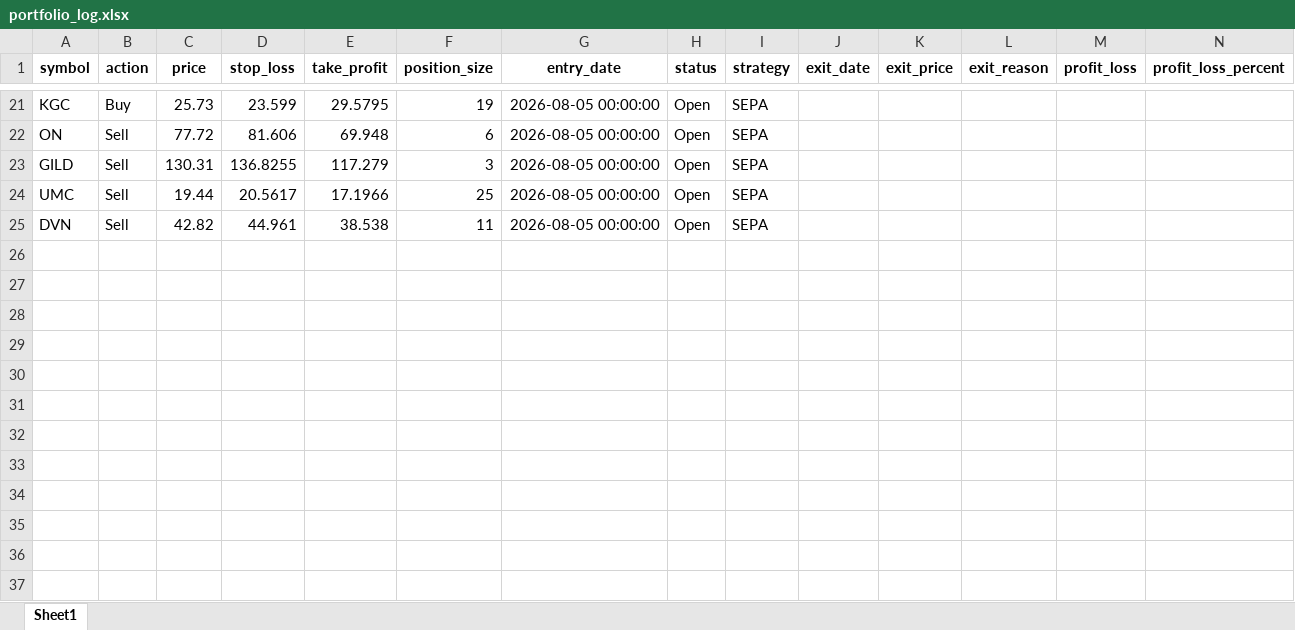
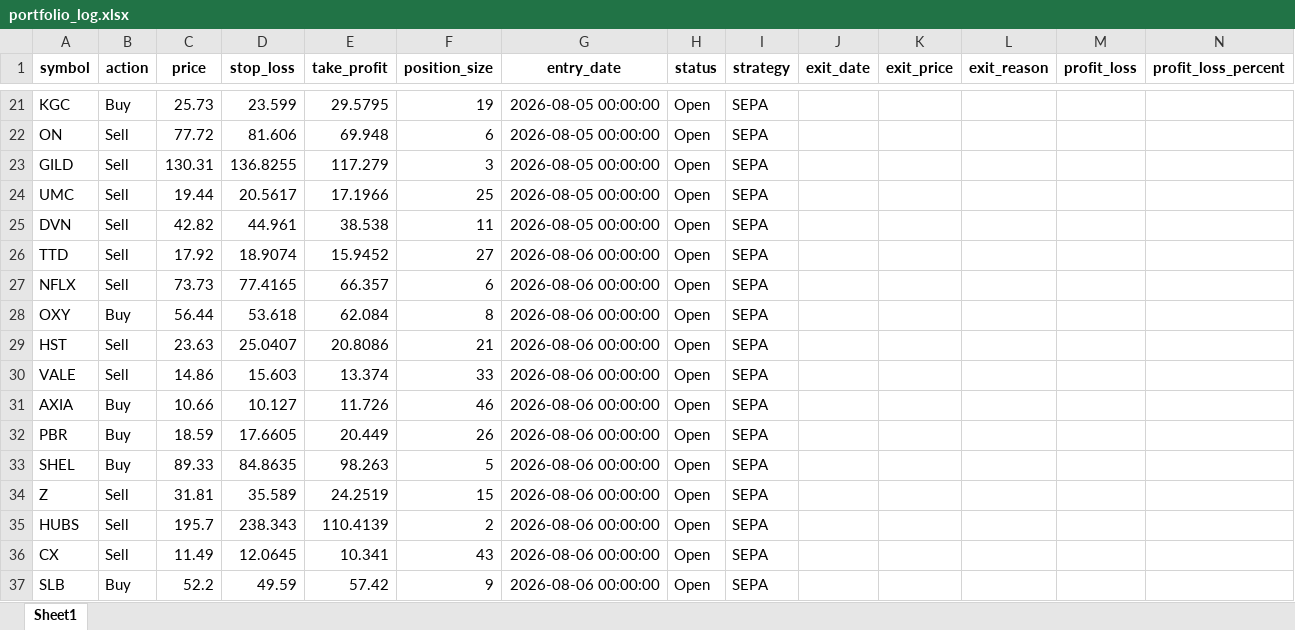
Before and after one commit to Leo1255serg/sepa-signal-bot, an Excel workbook: data/portfolio_log.xlsx, sheet Sheet1, drawn as a sheet; only a part is shown, gaps mark what is left out; values as stored, in another font and other column widths than the file's, no borders; the diff names each change by its address in the sheet, - before the commit and + after, or states it on an @@ line.

```diff
--- a/data/portfolio_log.xlsx (sheet Sheet1)
+++ b/data/portfolio_log.xlsx (sheet Sheet1)
+row 26: TTD | Sell | 17.92 | 18.9074 | 15.9452 | 27 | 2026-08-06 00:00:00 | Open | SEPA
+row 27: NFLX | Sell | 73.73 | 77.4165 | 66.357 | 6 | 2026-08-06 00:00:00 | Open | SEPA
+row 28: OXY | Buy | 56.44 | 53.618 | 62.084 | 8 | 2026-08-06 00:00:00 | Open | SEPA
+row 29: HST | Sell | 23.63 | 25.0407 | 20.8086 | 21 | 2026-08-06 00:00:00 | Open | SEPA
+row 30: VALE | Sell | 14.86 | 15.603 | 13.374 | 33 | 2026-08-06 00:00:00 | Open | SEPA
+row 31: AXIA | Buy | 10.66 | 10.127 | 11.726 | 46 | 2026-08-06 00:00:00 | Open | SEPA
+row 32: PBR | Buy | 18.59 | 17.6605 | 20.449 | 26 | 2026-08-06 00:00:00 | Open | SEPA
+row 33: SHEL | Buy | 89.33 | 84.8635 | 98.263 | 5 | 2026-08-06 00:00:00 | Open | SEPA
+row 34: Z | Sell | 31.81 | 35.589 | 24.2519 | 15 | 2026-08-06 00:00:00 | Open | SEPA
+row 35: HUBS | Sell | 195.7 | 238.343 | 110.4139 | 2 | 2026-08-06 00:00:00 | Open | SEPA
+row 36: CX | Sell | 11.49 | 12.0645 | 10.341 | 43 | 2026-08-06 00:00:00 | Open | SEPA
+row 37: SLB | Buy | 52.2 | 49.59 | 57.42 | 9 | 2026-08-06 00:00:00 | Open | SEPA
```
Also changed, not shown: data/signals_log.xlsx, 1 other file.
